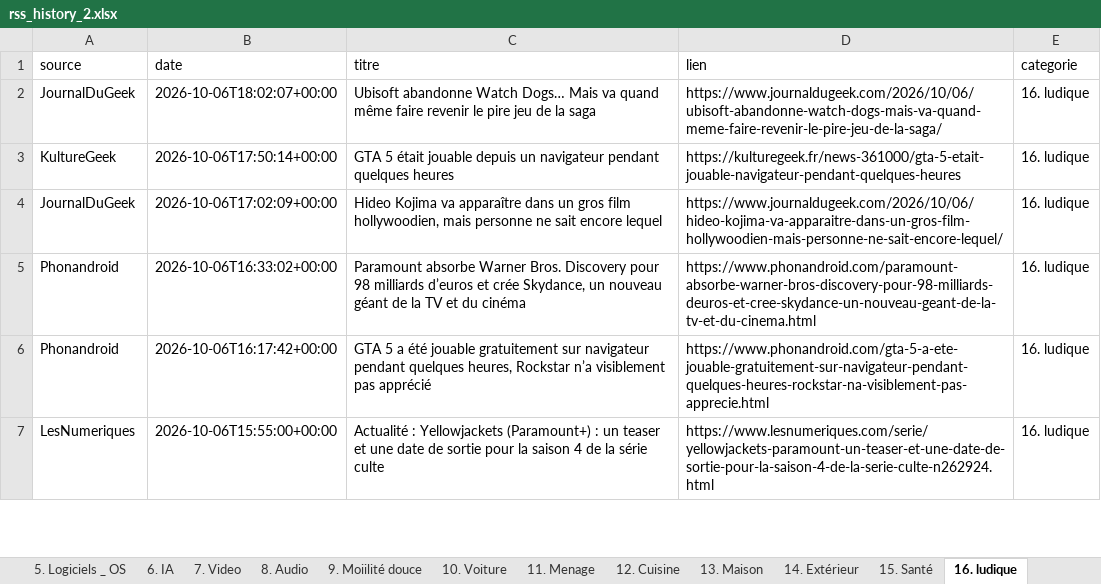
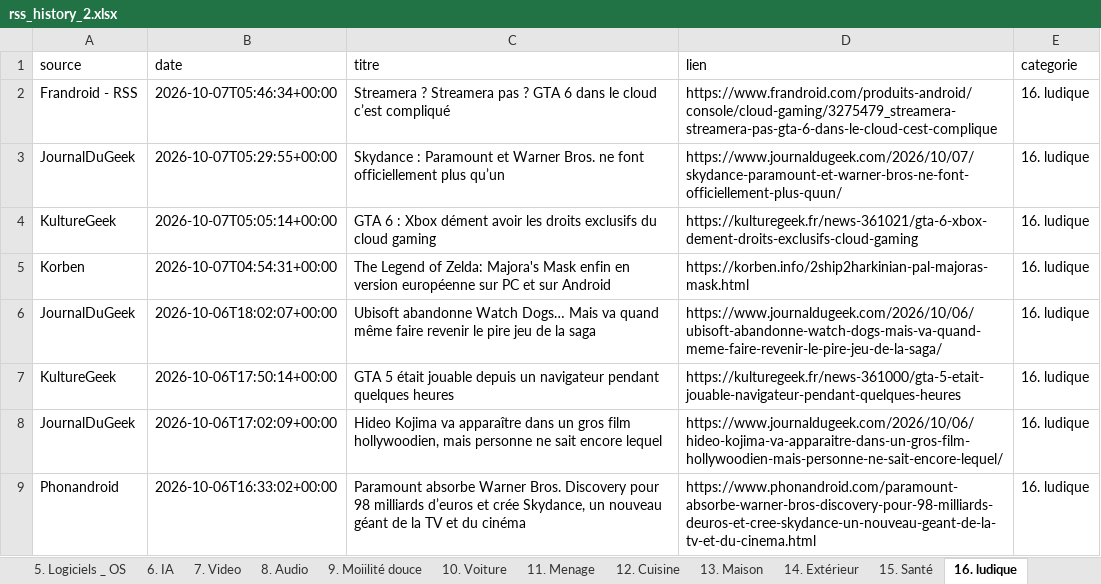
Before and after one commit to djhadef-star/rss-categories, an Excel workbook: output/rss_history_2.xlsx, sheet 16. ludique, drawn as a sheet; only a part is shown; the shorter side is filled out with more unchanged rows; values as stored, in another font and other column widths than the file's, no borders; the diff names each change by its address in the sheet, - before the commit and + after, or states it on an @@ line.

```diff
--- a/output/rss_history_2.xlsx (sheet 16. ludique)
+++ b/output/rss_history_2.xlsx (sheet 16. ludique)
+row 2: Frandroid - RSS | 2026-10-07T05:46:34+00:00 | Streamera ? Streamera pas ? GTA 6 dans le cloud c’est compliqué | https://www.frandroid.com/produits-android/console/cloud-gaming/3275479_streamera-streamera-pas-gta-6-dans-le-cloud-cest-complique | 16. ludique
+row 3: JournalDuGeek | 2026-10-07T05:29:55+00:00 | Skydance : Paramount et Warner Bros. ne font officiellement plus qu’un | https://www.journaldugeek.com/2026/10/07/skydance-paramount-et-warner-bros-ne-font-officiellement-plus-quun/ | 16. ludique
+row 4: KultureGeek | 2026-10-07T05:05:14+00:00 | GTA 6 : Xbox dément avoir les droits exclusifs du cloud gaming | https://kulturegeek.fr/news-361021/gta-6-xbox-dement-droits-exclusifs-cloud-gaming | 16. ludique
+row 5: Korben | 2026-10-07T04:54:31+00:00 | The Legend of Zelda: Majora's Mask enfin en version européenne sur PC et sur Android | https://korben.info/2ship2harkinian-pal-majoras-mask.html | 16. ludique
```
Also changed, not shown: sheet Tous_les_articles, sheet NON_CLASSE, sheet 20. Sponso, sheet 17. actu jur et pol, sheet 15. Santé, sheet 5. Logiciels _ OS, 5 more sheets, output/rss_history.xlsx, 2 other files.
